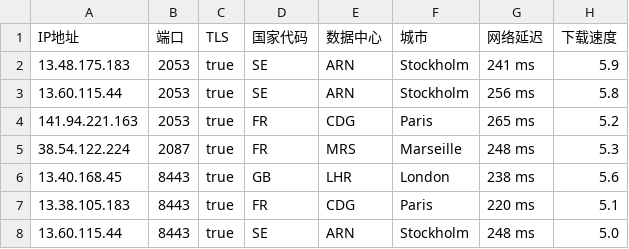
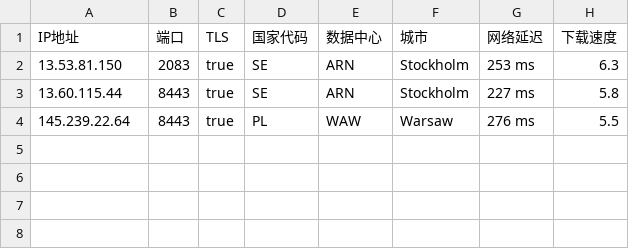
Before and after one commit to chuansuodiqiu/DownlodKV, a CSV file: EU.csv, drawn as a sheet.

```diff
--- a/EU.csv
+++ b/EU.csv
@@ -1,8 +1,4 @@
 IP地址,端口,TLS,国家代码,数据中心,城市,网络延迟,下载速度
-13.48.175.183,2053,true,SE,ARN,Stockholm,241 ms,5.9
-13.60.115.44,2053,true,SE,ARN,Stockholm,256 ms,5.8
-141.94.221.163,2053,true,FR,CDG,Paris,265 ms,5.2
-38.54.122.224,2087,true,FR,MRS,Marseille,248 ms,5.3
-13.40.168.45,8443,true,GB,LHR,London,238 ms,5.6
-13.38.105.183,8443,true,FR,CDG,Paris,220 ms,5.1
-13.60.115.44,8443,true,SE,ARN,Stockholm,248 ms,5.0
+13.53.81.150,2083,true,SE,ARN,Stockholm,253 ms,6.3
+13.60.115.44,8443,true,SE,ARN,Stockholm,227 ms,5.8
+145.239.22.64,8443,true,PL,WAW,Warsaw,276 ms,5.5
```
Also changed, not shown: JP.csv, US.csv, 4 other files.
